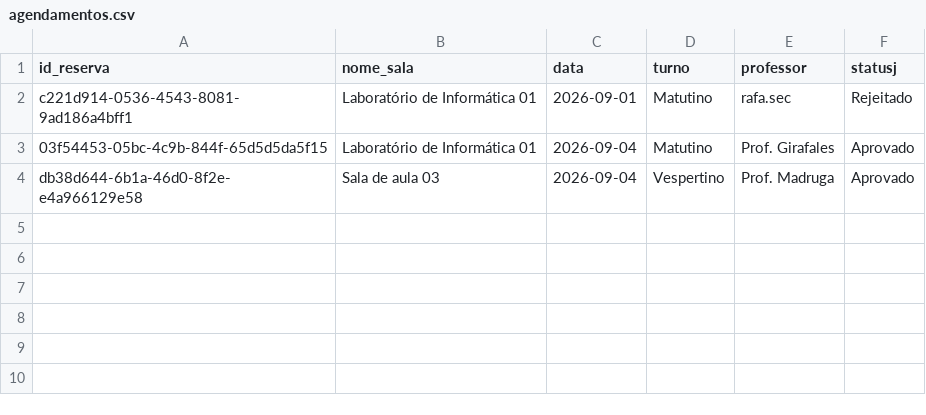
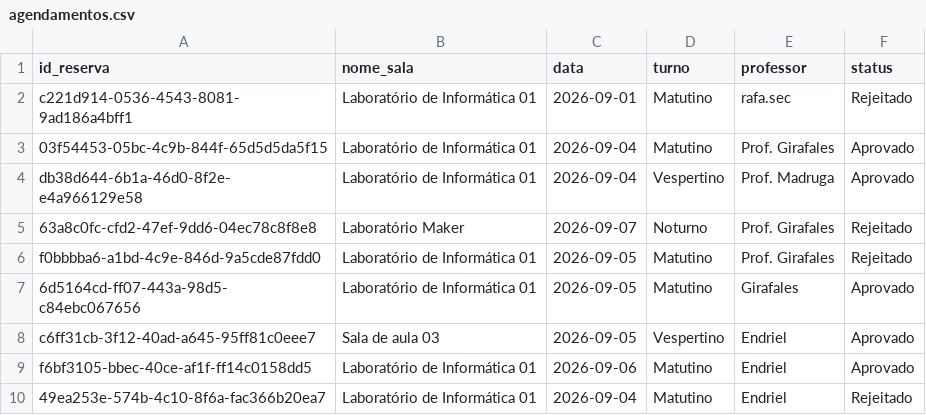
Before and after one commit to Jessicabcc/DevSix, a CSV file: database/agendamentos.csv, drawn as a sheet.

```diff
--- a/database/agendamentos.csv
+++ b/database/agendamentos.csv
@@ -1,4 +1,10 @@
-id_reserva,nome_sala,data,turno,professor,statusj
+id_reserva,nome_sala,data,turno,professor,status
 c221d914-0536-4543-8081-9ad186a4bff1,Laboratório de Informática 01,2026-09-01,Matutino,rafa.sec,Rejeitado
 03f54453-05bc-4c9b-844f-65d5d5da5f15,Laboratório de Informática 01,2026-09-04,Matutino,Prof. Girafales,Aprovado
-db38d644-6b1a-46d0-8f2e-e4a966129e58,Sala de aula 03,2026-09-04,Vespertino,Prof. Madruga,Aprovado
+db38d644-6b1a-46d0-8f2e-e4a966129e58,Laboratório de Informática 01,2026-09-04,Vespertino,Prof. Madruga,Aprovado
+63a8c0fc-cfd2-47ef-9dd6-04ec78c8f8e8,Laboratório Maker ,2026-09-07,Noturno,Prof. Girafales,Rejeitado
+f0bbbba6-a1bd-4c9e-846d-9a5cde87fdd0,Laboratório de Informática 01,2026-09-05,Matutino,Prof. Girafales,Rejeitado
+6d5164cd-ff07-443a-98d5-c84ebc067656,Laboratório de Informática 01,2026-09-05,Matutino,Girafales,Aprovado
+c6ff31cb-3f12-40ad-a645-95ff81c0eee7,Sala de aula 03,2026-09-05,Vespertino,Endriel,Aprovado
+f6bf3105-bbec-40ce-af1f-ff14c0158dd5,Laboratório de Informática 01,2026-09-06,Matutino,Endriel,Aprovado
+49ea253e-574b-4c10-8f6a-fac366b20ea7,Laboratório de Informática 01,2026-09-04,Matutino,Endriel,Rejeitado
```
Also changed, not shown: 6 other files.
